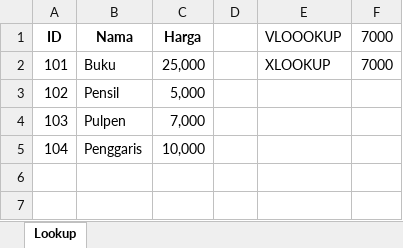
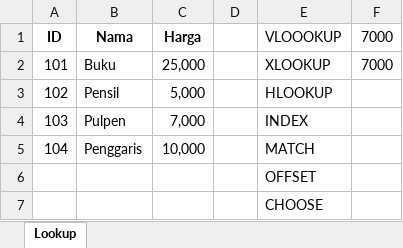
Before and after one commit to litondev/learning-excel, an Excel workbook: Book3 - LOOKUP.xlsx, sheet Lookup, drawn as a sheet; values as stored, in another font and other column widths than the file's, no borders; the diff names each change by its address in the sheet, - before the commit and + after, or states it on an @@ line.

```diff
--- a/Book3 - LOOKUP.xlsx (sheet Lookup)
+++ b/Book3 - LOOKUP.xlsx (sheet Lookup)
-E3 (VLOOOKUP): (empty)
+E3 (VLOOOKUP): HLOOKUP
-E4 (VLOOOKUP): (empty)
+E4 (VLOOOKUP): INDEX
-E5 (VLOOOKUP): (empty)
+E5 (VLOOOKUP): MATCH
+row 6:  |  |  |  | OFFSET
+row 7:  |  |  |  | CHOOSE
```
Also changed, not shown: Book1 - FUNCTION.xlsx.
